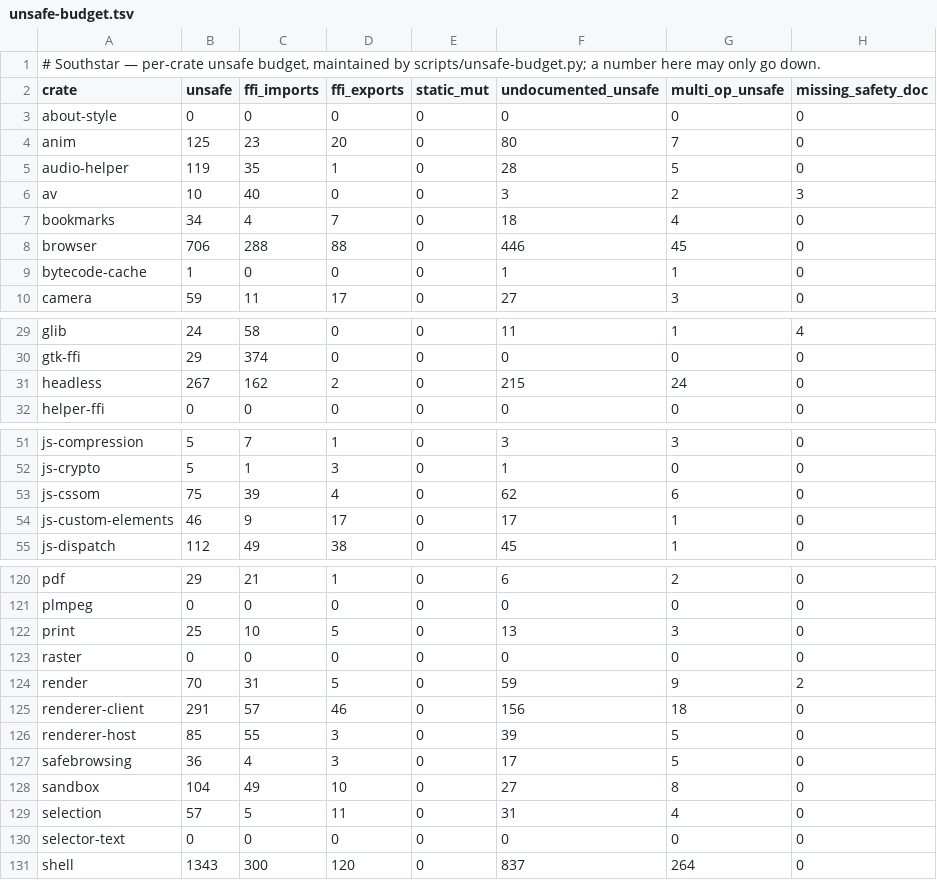
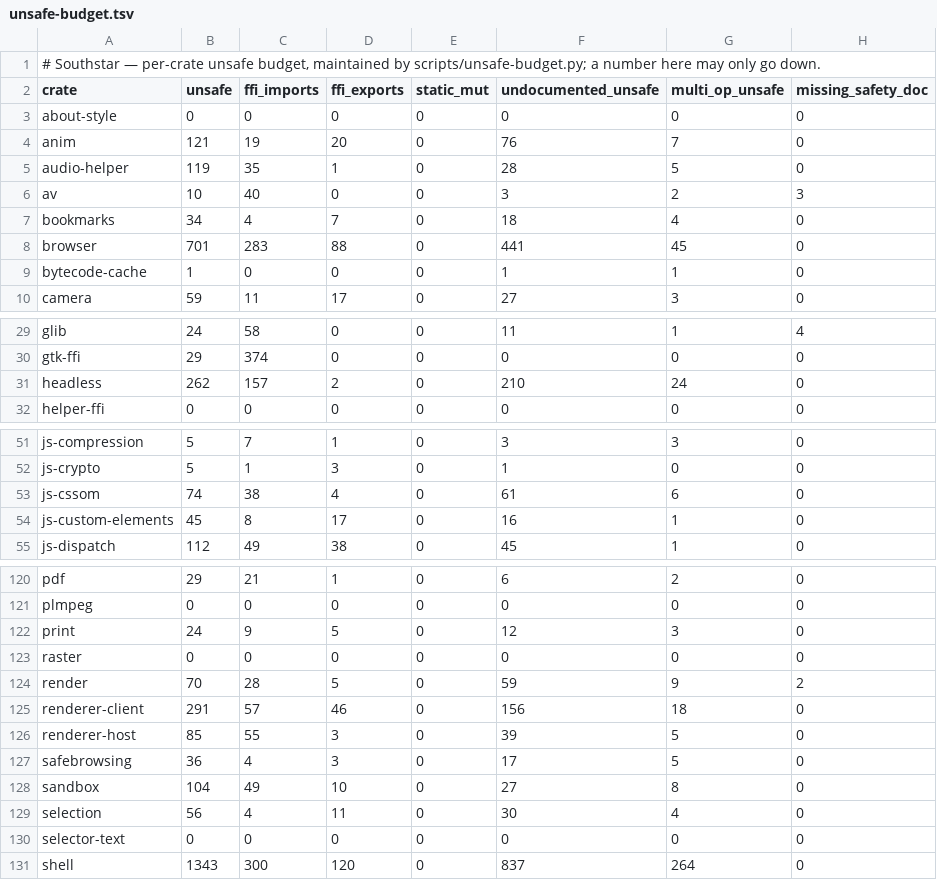
Before and after one commit to nordstjernen-web/southstar-browser, a TSV file: rust/unsafe-budget.tsv, drawn as a sheet; only a part is shown, gaps mark what is left out; the diff covers the shown part only.

```diff
--- a/rust/unsafe-budget.tsv
+++ b/rust/unsafe-budget.tsv
@@ -3,3 +3,3 @@ crate	unsafe	ffi_imports	ffi_exports	static_mut	undocumented_unsafe	multi_op_uns
 about-style	0	0	0	0	0	0	0
-anim	125	23	20	0	80	7	0
+anim	121	19	20	0	76	7	0
 audio-helper	119	35	1	0	28	5	0
@@ -7,3 +7,3 @@ av	10	40	0	0	3	2	3
 bookmarks	34	4	7	0	18	4	0
-browser	706	288	88	0	446	45	0
+browser	701	283	88	0	441	45	0
 bytecode-cache	1	0	0	0	1	1	0
@@ -30,3 +30,3 @@ glib	24	58	0	0	11	1	4
 gtk-ffi	29	374	0	0	0	0	0
-headless	267	162	2	0	215	24	0
+headless	262	157	2	0	210	24	0
 helper-ffi	0	0	0	0	0	0	0
@@ -52,4 +52,4 @@ js-compression	5	7	1	0	3	3	0
 js-crypto	5	1	3	0	1	0	0
-js-cssom	75	39	4	0	62	6	0
-js-custom-elements	46	9	17	0	17	1	0
+js-cssom	74	38	4	0	61	6	0
+js-custom-elements	45	8	17	0	16	1	0
 js-dispatch	112	49	38	0	45	1	0
@@ -121,5 +121,5 @@ pdf	29	21	1	0	6	2	0
 plmpeg	0	0	0	0	0	0	0
-print	25	10	5	0	13	3	0
+print	24	9	5	0	12	3	0
 raster	0	0	0	0	0	0	0
-render	70	31	5	0	59	9	2
+render	70	28	5	0	59	9	2
 renderer-client	291	57	46	0	156	18	0
@@ -128,3 +128,3 @@ safebrowsing	36	4	3	0	17	5	0
 sandbox	104	49	10	0	27	8	0
-selection	57	5	11	0	31	4	0
+selection	56	4	11	0	30	4	0
 selector-text	0	0	0	0	0	0	0
```
Also changed, not shown: 35 edited cells elsewhere in this file, 56 other files.
